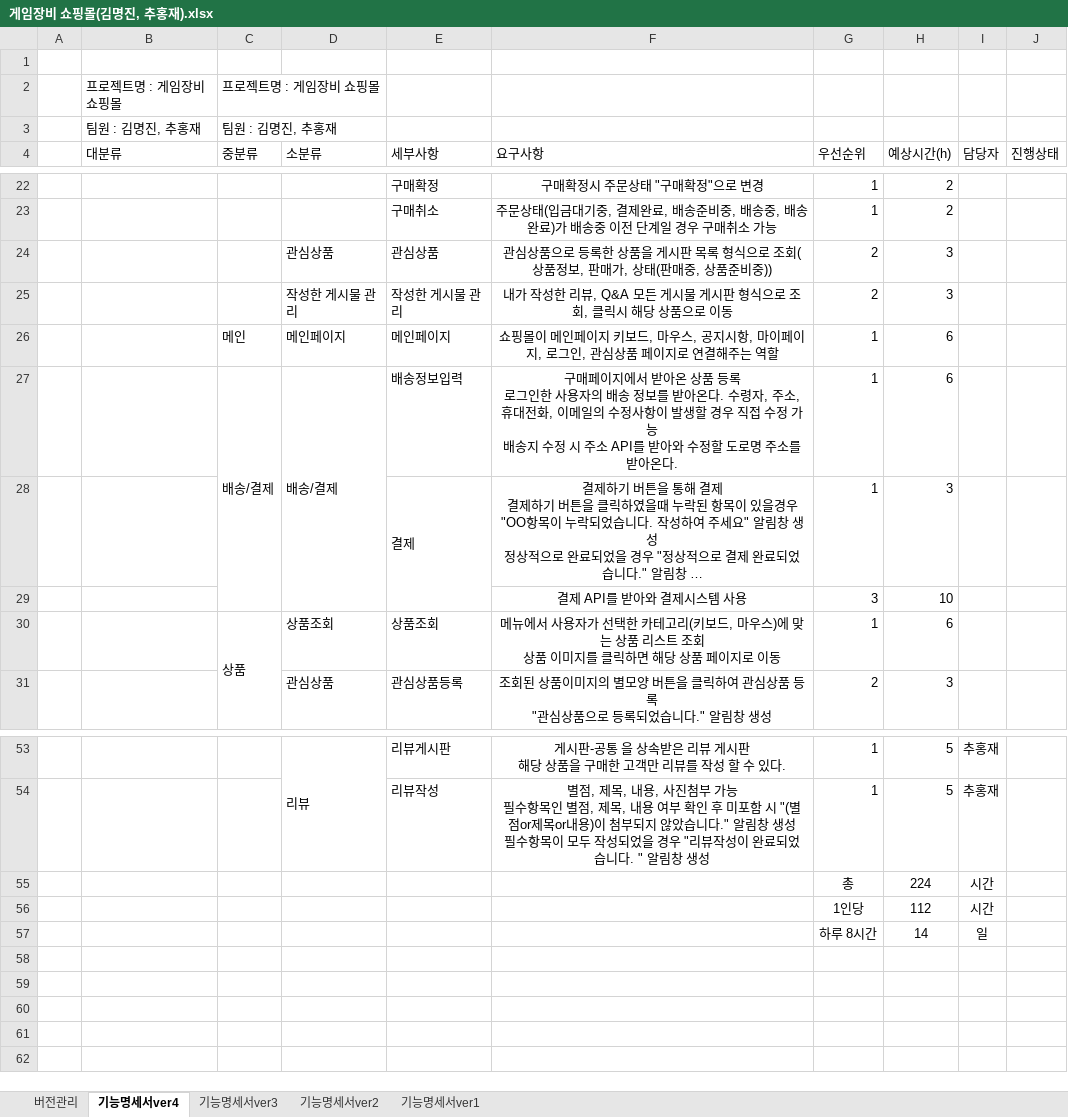
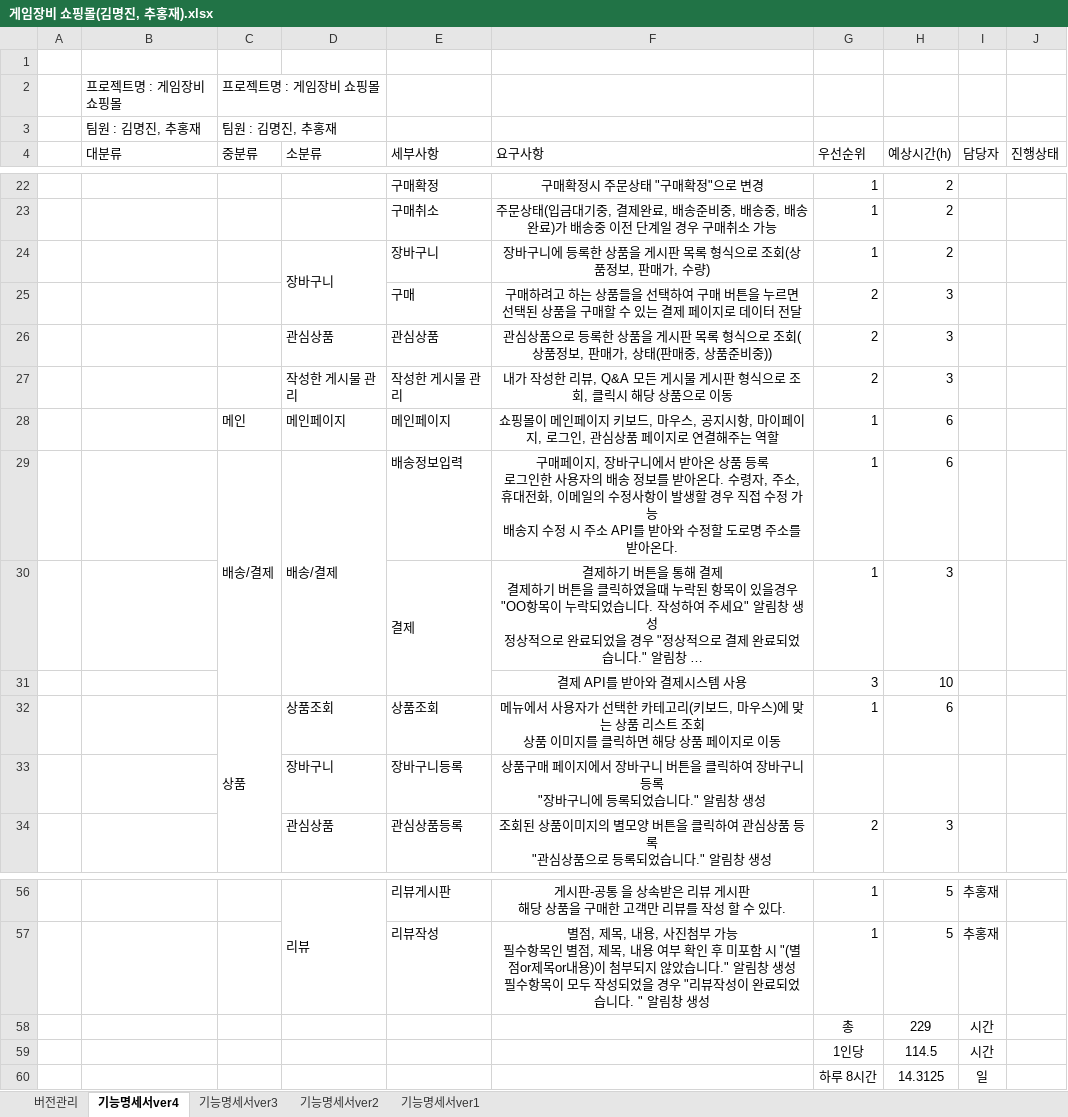
Before and after one commit to kimmjk3/gshop, an Excel workbook: 게임장비 쇼핑몰(김명진, 추홍재).xlsx, sheet 기능명세서ver4, drawn as a sheet; only a part is shown, gaps mark what is left out; long unchanged cells end in …; values as stored, in another font and other column widths than the file's, no borders; addresses are those after the commit; ↵ is a line break in a cell; the diff names each change by its address in the sheet, - before the commit and + after, or states it on an @@ line.

Commit message:
기능명세서ver4, erd초안

```diff
--- a/게임장비 쇼핑몰(김명진, 추홍재).xlsx (sheet 기능명세서ver4)
+++ b/게임장비 쇼핑몰(김명진, 추홍재).xlsx (sheet 기능명세서ver4)
+row 24:  |  |  | 장바구니 | 장바구니 | 장바구니에 등록한 상품을 게시판 목록 형식으로 조회(상품정보, 판매가, 수량) | 1 | 2
+row 25:  |  |  |  | 구매 | 구매하려고 하는 상품들을 선택하여 구매 버튼을 누르면 선택된 상품을 구매할 수 있는 결제 페이지로 데이터 전달 | 2 | 3
-F29 (요구사항): …매페이지에서 받…
+F29 (요구사항): …매페이지, 장바구니에서 받…
+row 33:  |  |  | 장바구니 | 장바구니등록 | 상품구매 페이지에서 장바구니 버튼을 클릭하여 장바구니 등록 ↵ "장바구니에 등록되었습니다." 알림창 생성
-H58 (예상시간(h)): 224
+H58 (예상시간(h)): 229
-H59 (예상시간(h)): 112
+H59 (예상시간(h)): 114.5
-H60 (예상시간(h)): 14
+H60 (예상시간(h)): 14.3125
```
Also changed, not shown: sheet 버전관리, 1 other file.
